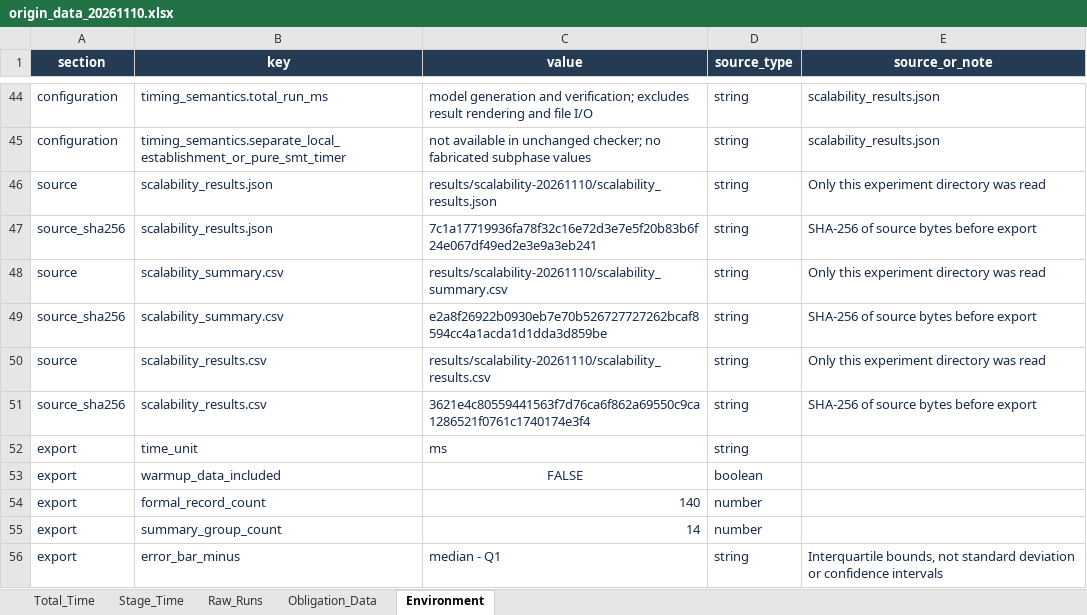
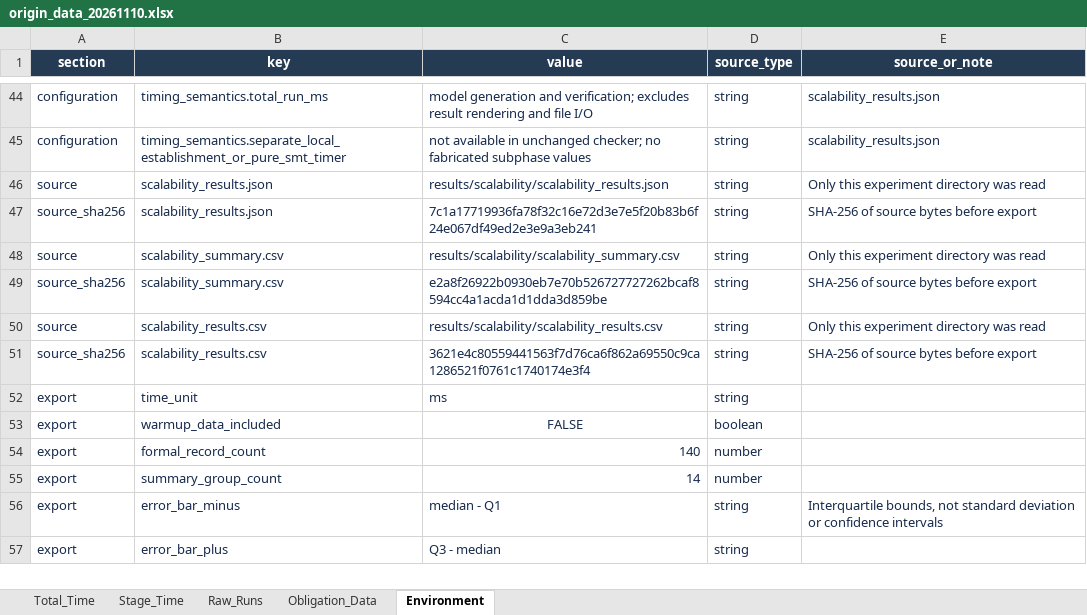
Before and after one commit to Pluviophile4228/SafetyPattern_Prototype, an Excel workbook: SafetyPattern_Prototype/results/scalability/origin_data_20261110.xlsx, sheet Environment, drawn as a sheet; only a part is shown, gaps mark what is left out; the shorter side is filled out with more unchanged rows; values as stored, in another font and other column widths than the file's, no borders; the diff names each change by its address in the sheet, - before the commit and + after, or states it on an @@ line.

```diff
--- a/SafetyPattern_Prototype/results/scalability/origin_data_20261110.xlsx (sheet Environment)
+++ b/SafetyPattern_Prototype/results/scalability/origin_data_20261110.xlsx (sheet Environment)
-C46 (value): results/scalability-20261110/scalability_results.json
+C46 (value): results/scalability/scalability_results.json
-C48 (value): results/scalability-20261110/scalability_summary.csv
+C48 (value): results/scalability/scalability_summary.csv
-C50 (value): results/scalability-20261110/scalability_results.csv
+C50 (value): results/scalability/scalability_results.csv
```
Also changed, not shown: 11 other files.
